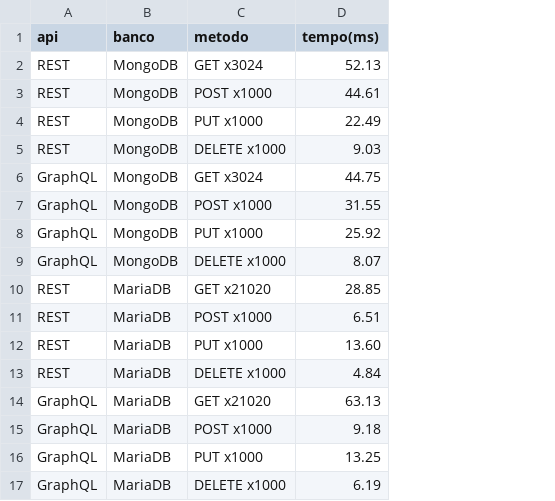
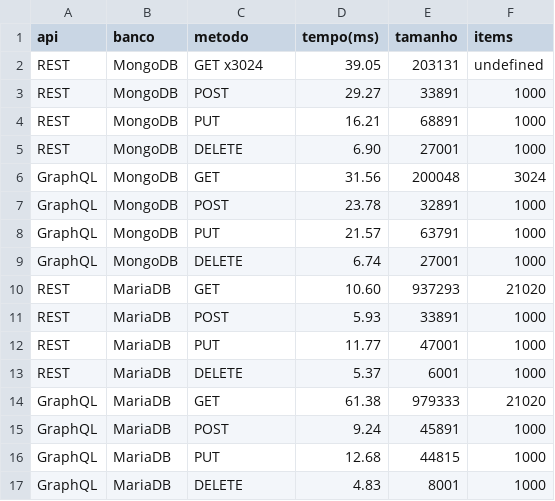
Before and after one commit to LuisBrescia/LAB5-GraphQLvsREST, a CSV file: client/benchmark.csv, drawn as a sheet; the diff names each change by its address in the sheet, - before the commit and + after, or states it on an @@ line.

Commit message:
feat: adicionado parametro de tamanho e quantidade de items no csv

```diff
--- a/client/benchmark.csv
+++ b/client/benchmark.csv
+column E (tamanho), rows 2-17: 203131 | 33891 | 68891 | 27001 | 200048 | 32891 | 63791 | 27001 | 937293 | 33891 | 47001 | 6001 | 979333 | 45891 | 44815 | 8001
+column F (items), rows 2-17: undefined | 1000 | 1000 | 1000 | 3024 | 1000 | 1000 | 1000 | 21020 | 1000 | 1000 | 1000 | 21020 | 1000 | 1000 | 1000
-D2 (tempo(ms)): 52.13
+D2 (tempo(ms)): 39.05
-C3 (metodo): POST x1000
+C3 (metodo): POST
-D3 (tempo(ms)): 44.61
+D3 (tempo(ms)): 29.27
-C4 (metodo): PUT x1000
+C4 (metodo): PUT
-D4 (tempo(ms)): 22.49
+D4 (tempo(ms)): 16.21
-C5 (metodo): DELETE x1000
+C5 (metodo): DELETE
-D5 (tempo(ms)): 9.03
+D5 (tempo(ms)): 6.90
-C6 (metodo): GET x3024
+C6 (metodo): GET
-D6 (tempo(ms)): 44.75
+D6 (tempo(ms)): 31.56
-C7 (metodo): POST x1000
+C7 (metodo): POST
-D7 (tempo(ms)): 31.55
+D7 (tempo(ms)): 23.78
-C8 (metodo): PUT x1000
+C8 (metodo): PUT
-D8 (tempo(ms)): 25.92
+D8 (tempo(ms)): 21.57
-C9 (metodo): DELETE x1000
+C9 (metodo): DELETE
-D9 (tempo(ms)): 8.07
+D9 (tempo(ms)): 6.74
-C10 (metodo): GET x21020
+C10 (metodo): GET
-D10 (tempo(ms)): 28.85
+D10 (tempo(ms)): 10.60
-C11 (metodo): POST x1000
+C11 (metodo): POST
-D11 (tempo(ms)): 6.51
+D11 (tempo(ms)): 5.93
-C12 (metodo): PUT x1000
+C12 (metodo): PUT
-D12 (tempo(ms)): 13.60
+D12 (tempo(ms)): 11.77
-C13 (metodo): DELETE x1000
+C13 (metodo): DELETE
-D13 (tempo(ms)): 4.84
+D13 (tempo(ms)): 5.37
-C14 (metodo): GET x21020
+C14 (metodo): GET
-D14 (tempo(ms)): 63.13
+D14 (tempo(ms)): 61.38
-C15 (metodo): POST x1000
+C15 (metodo): POST
-D15 (tempo(ms)): 9.18
+D15 (tempo(ms)): 9.24
-C16 (metodo): PUT x1000
+C16 (metodo): PUT
-D16 (tempo(ms)): 13.25
+D16 (tempo(ms)): 12.68
-C17 (metodo): DELETE x1000
+C17 (metodo): DELETE
-D17 (tempo(ms)): 6.19
+D17 (tempo(ms)): 4.83
```
Also changed, not shown: 5 other files.
